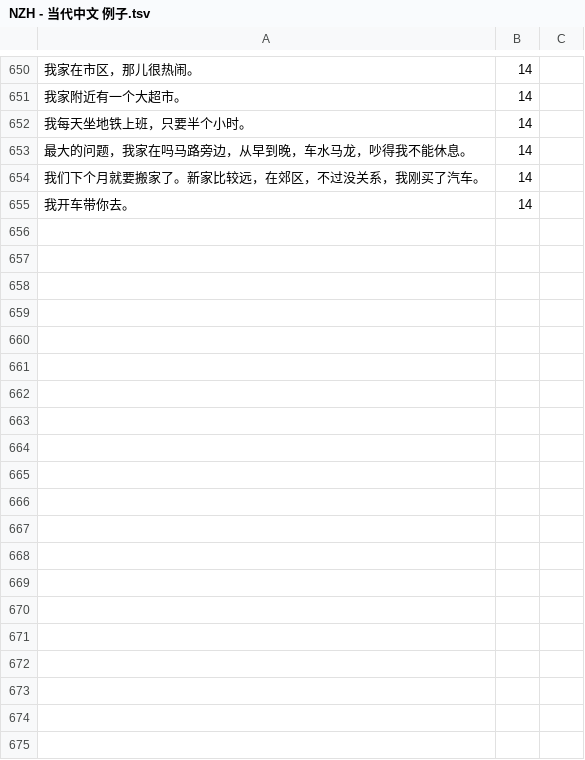
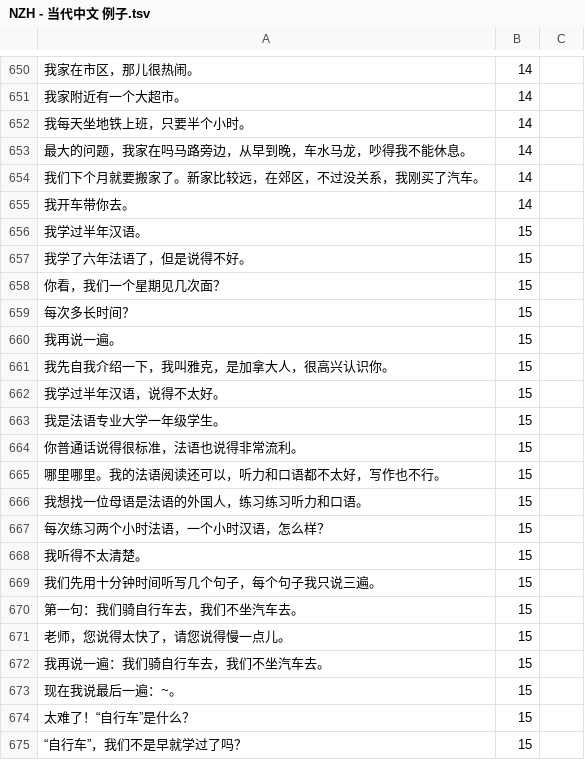
Before and after one commit to jdwebdev/chinois, a TSV file: tsv/NZH - 当代中文 例子.tsv, drawn as a sheet; only a part is shown, gaps mark what is left out; the diff covers the shown part only; the diff names each change by its address in the sheet, - before the commit and + after, or states it on an @@ line.

Commit message:
MAJ

```diff
--- a/tsv/NZH - 当代中文 例子.tsv
+++ b/tsv/NZH - 当代中文 例子.tsv
+row 656: 我学过半年汉语。 | 15
+row 657: 我学了六年法语了，但是说得不好。 | 15
+row 658: 你看，我们一个星期见几次面？ | 15
+row 659: 每次多长时间？ | 15
+row 660: 我再说一遍。 | 15
+row 661: 我先自我介绍一下，我叫雅克，是加拿大人，很高兴认识你。 | 15
+row 662: 我学过半年汉语，说得不太好。 | 15
+row 663: 我是法语专业大学一年级学生。 | 15
+row 664: 你普通话说得很标准，法语也说得非常流利。 | 15
+row 665: 哪里哪里。我的法语阅读还可以，听力和口语都不太好，写作也不行。 | 15
+row 666: 我想找一位母语是法语的外国人，练习练习听力和口语。 | 15
+row 667: 每次练习两个小时法语，一个小时汉语，怎么样？ | 15
+row 668: 我听得不太清楚。 | 15
+row 669: 我们先用十分钟时间听写几个句子，每个句子我只说三遍。 | 15
+row 670: 第一句：我们骑自行车去，我们不坐汽车去。 | 15
+row 671: 老师，您说得太快了，请您说得慢一点儿。 | 15
+row 672: 我再说一遍：我们骑自行车去，我们不坐汽车去。 | 15
+row 673: 现在我说最后一遍：~。 | 15
+row 674: 太难了！“自行车”是什么？ | 15
+row 675: “自行车”，我们不是早就学过了吗？ | 15
```
Also changed, not shown: 70 added rows elsewhere in this file.
